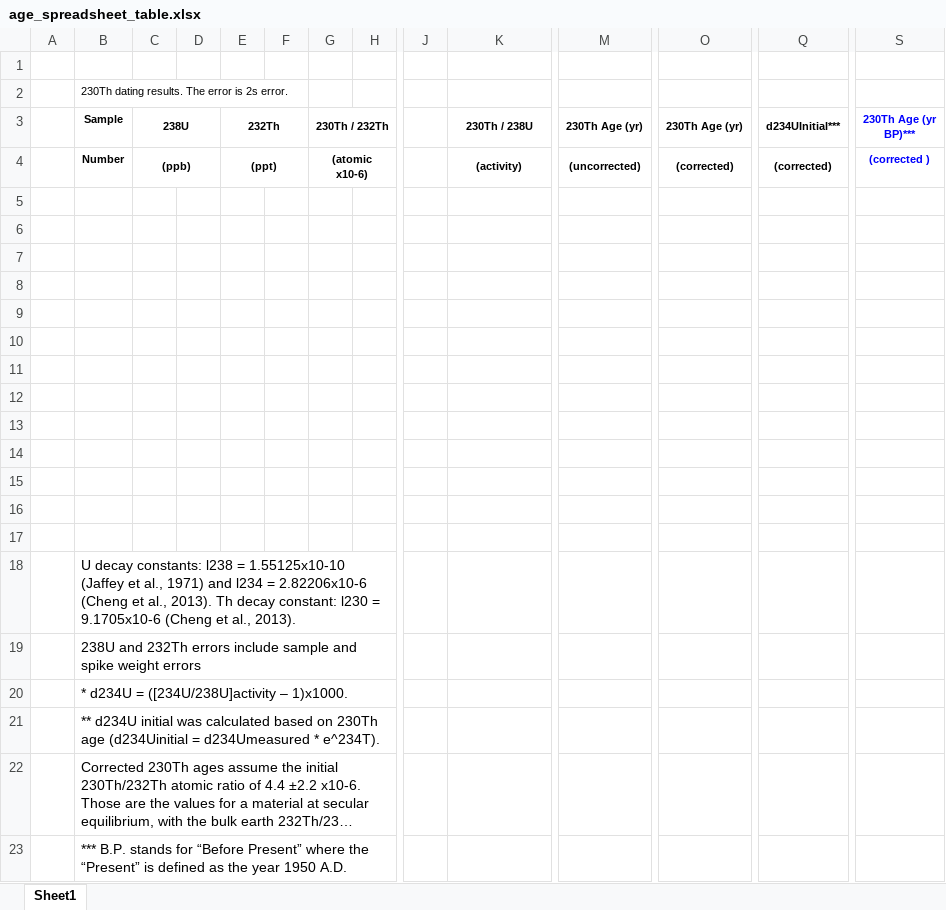
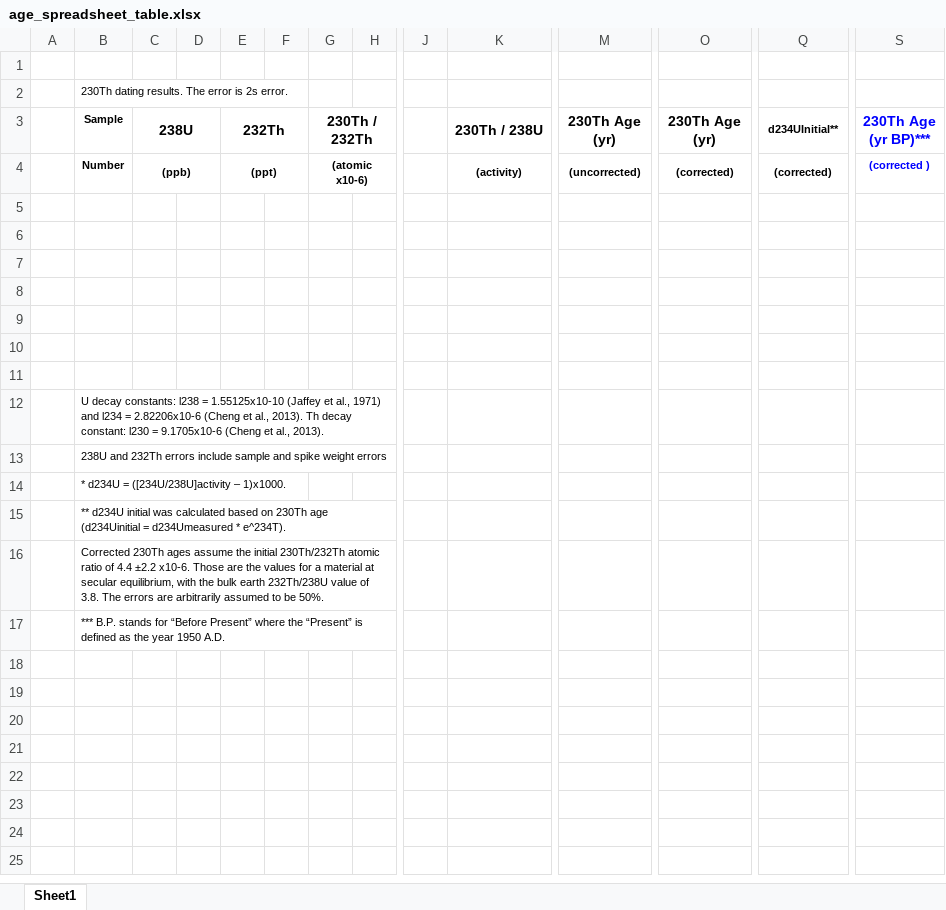
Before and after one commit to junissen/Isotope_Lab_Programs, an Excel workbook: age_spreadsheet_table.xlsx, sheet Sheet1, drawn as a sheet; only a part is shown, gaps mark what is left out; long unchanged cells end in …; values as stored, in another font and other column widths than the file's, no borders; removed rows and columns are numbered as before the commit, all else as after; rows hold the shown columns only; the diff names each change by its address in the sheet, - before the commit and + after, or states it on an @@ line.

```diff
--- a/age_spreadsheet_table.xlsx (sheet Sheet1)
+++ b/age_spreadsheet_table.xlsx (sheet Sheet1)
@@ C3 text size: larger @@
@@ E3 text size: larger @@
@@ G3 text size: larger @@
@@ K3 text size: larger @@
@@ M3 text size: larger @@
@@ O3 text size: larger @@
-Q3: d234UInitial***
+Q3: d234UInitial**
@@ S3 text size: larger @@
-row 5: (empty)
-row 6: (empty)
-row 7: (empty)
-row 8: (empty)
-row 9: (empty)
-row 10: (empty)
@@ B12:B17 text size: smaller @@
```
Also changed, not shown: 6 other files.
